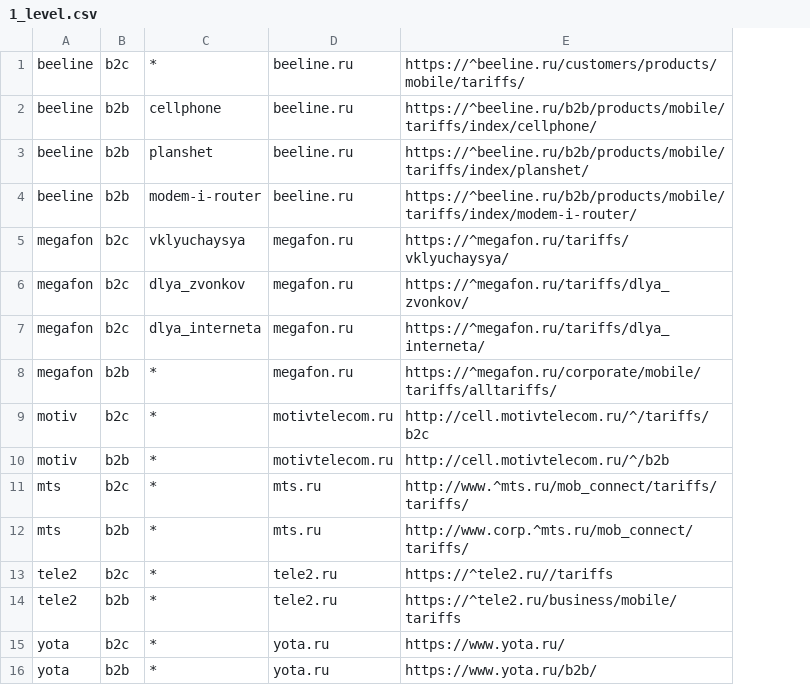
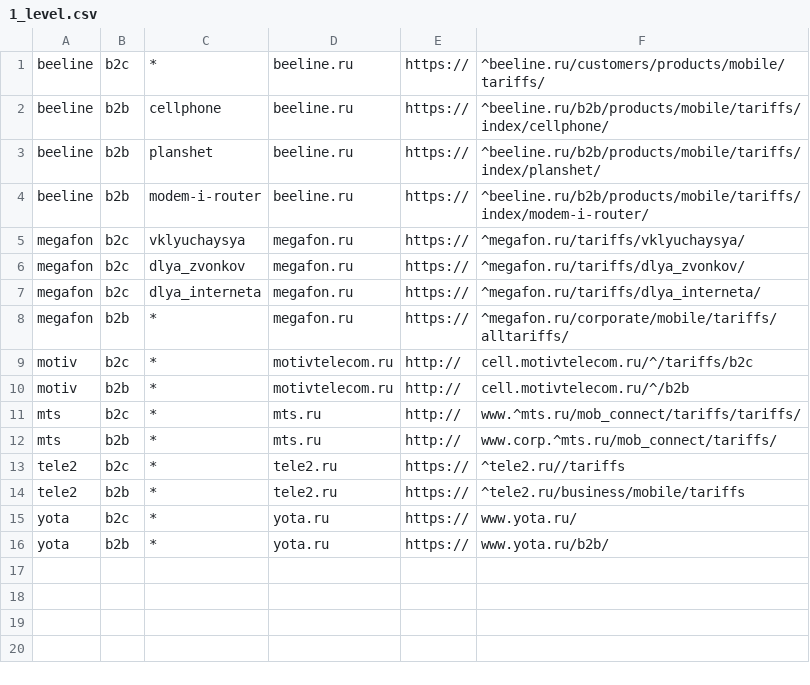
Before and after one commit to dParser/url_tree, a CSV file: DB/1_level.csv, drawn as a sheet; removed rows and columns are numbered as before the commit, all else as after; the diff names each change by its address in the sheet, - before the commit and + after, or states it on an @@ line.

```diff
--- a/DB/1_level.csv
+++ b/DB/1_level.csv
-column E, rows 1-16: https://^beeline.ru/customers/products/mobile/tariffs/ | https://^beeline.ru/b2b/products/mobile/tariffs/index/cellphone/ | https://^beeline.ru/b2b/products/mobile/tariffs/index/planshet/ | https://^beeline.ru/b2b/products/mobile/tariffs/index/modem-i-router/ | https://^megafon.ru/tariffs/vklyuchaysya/ | https://^megafon.ru/tariffs/dlya_zvonkov/ | https://^megafon.ru/tariffs/dlya_interneta/ | https://^megafon.ru/corporate/mobile/tariffs/alltariffs/ | http://cell.motivtelecom.ru/^/tariffs/b2c | http://cell.motivtelecom.ru/^/b2b | http://www.^mts.ru/mob_connect/tariffs/tariffs/ | http://www.corp.^mts.ru/mob_connect/tariffs/ | https://^tele2.ru//tariffs | https://^tele2.ru/business/mobile/tariffs | https://www.yota.ru/ | https://www.yota.ru/b2b/
+column E, rows 1-16: https:// | https:// | https:// | https:// | https:// | https:// | https:// | https:// | http:// | http:// | http:// | http:// | https:// | https:// | https:// | https://
+column F, rows 1-16: ^beeline.ru/customers/products/mobile/tariffs/ | ^beeline.ru/b2b/products/mobile/tariffs/index/cellphone/ | ^beeline.ru/b2b/products/mobile/tariffs/index/planshet/ | ^beeline.ru/b2b/products/mobile/tariffs/index/modem-i-router/ | ^megafon.ru/tariffs/vklyuchaysya/ | ^megafon.ru/tariffs/dlya_zvonkov/ | ^megafon.ru/tariffs/dlya_interneta/ | ^megafon.ru/corporate/mobile/tariffs/alltariffs/ | cell.motivtelecom.ru/^/tariffs/b2c | cell.motivtelecom.ru/^/b2b | www.^mts.ru/mob_connect/tariffs/tariffs/ | www.corp.^mts.ru/mob_connect/tariffs/ | ^tele2.ru//tariffs | ^tele2.ru/business/mobile/tariffs | www.yota.ru/ | www.yota.ru/b2b/
```
Also changed, not shown: 3 other files.
